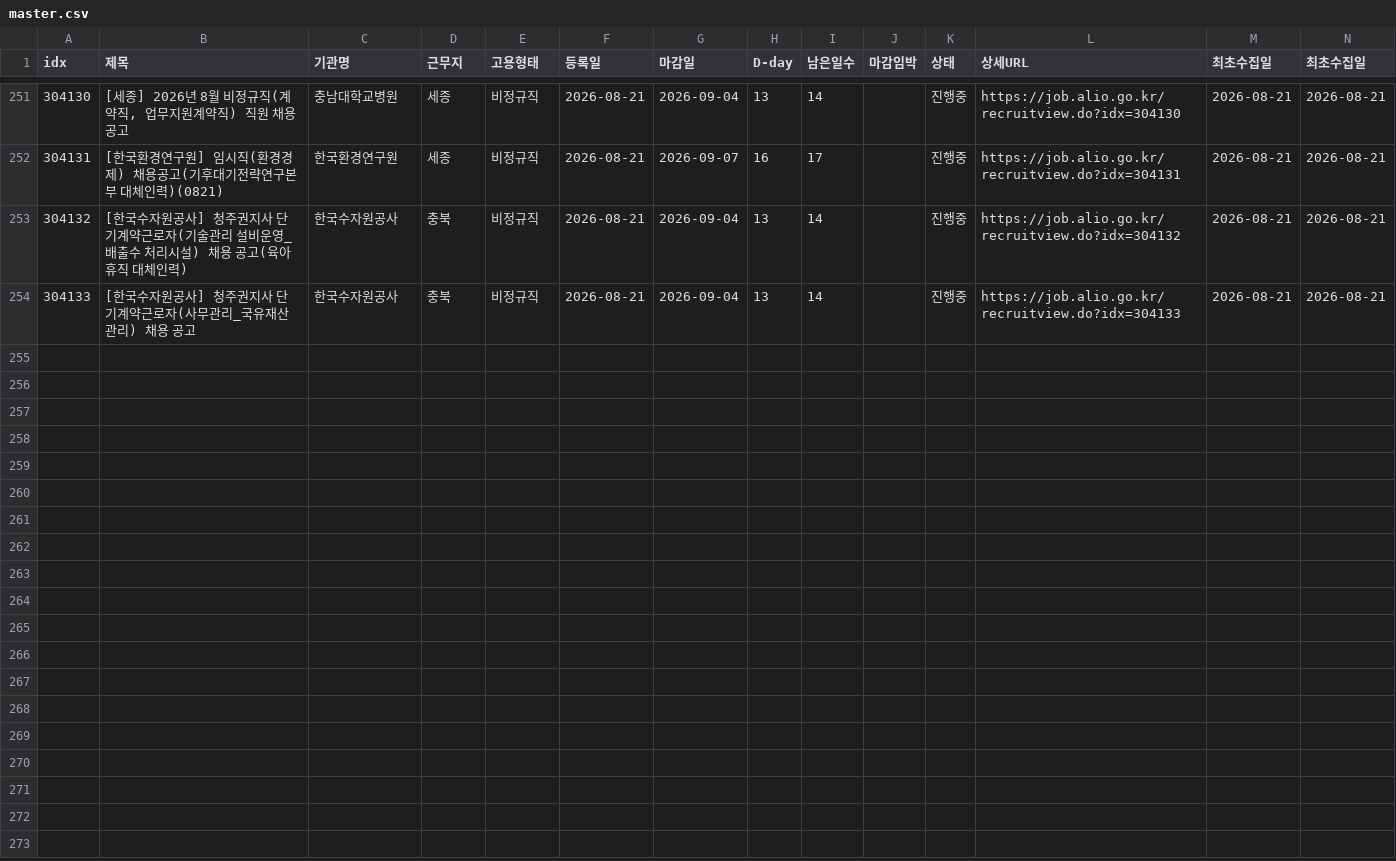
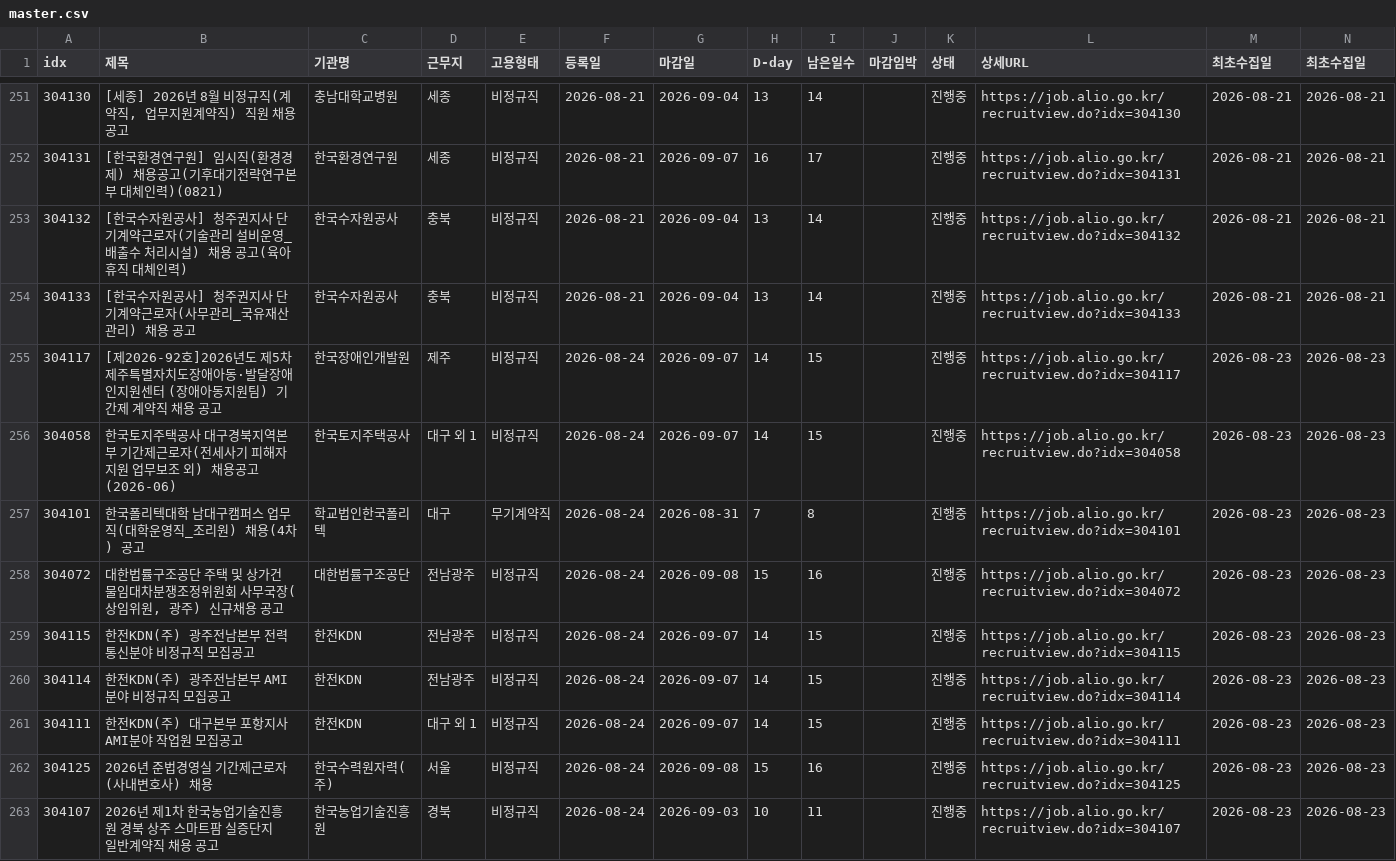
Before and after one commit to parkyejune-web/alio-recruit-watch, a CSV file: data/master.csv, drawn as a sheet; only a part is shown, gaps mark what is left out; the diff names each change by its address in the sheet, - before the commit and + after, or states it on an @@ line.

```diff
--- a/data/master.csv
+++ b/data/master.csv
+row 255: 304117 | [제2026-92호]2026년도 제5차 제주특별자치도장애아동·발달장애인지원센터 (장애아동지원팀) 기간제 계약직 채용 공고 | 한국장애인개발원 | 제주 | 비정규직 | 2026-08-24 | 2026-09-07 | 14 | 15 |  | 진행중 | https://job.alio.go.kr/recruitview.do?idx=304117 | 2026-08-23 | 2026-08-23
+row 256: 304058 | 한국토지주택공사 대구경북지역본부 기간제근로자(전세사기 피해자 지원 업무보조 외) 채용공고(2026-06) | 한국토지주택공사 | 대구 외 1 | 비정규직 | 2026-08-24 | 2026-09-07 | 14 | 15 |  | 진행중 | https://job.alio.go.kr/recruitview.do?idx=304058 | 2026-08-23 | 2026-08-23
+row 257: 304101 | 한국폴리텍대학 남대구캠퍼스 업무직(대학운영직_조리원) 채용(4차) 공고 | 학교법인한국폴리텍 | 대구 | 무기계약직 | 2026-08-24 | 2026-08-31 | 7 | 8 |  | 진행중 | https://job.alio.go.kr/recruitview.do?idx=304101 | 2026-08-23 | 2026-08-23
+row 258: 304072 | 대한법률구조공단 주택 및 상가건물임대차분쟁조정위원회 사무국장(상임위원, 광주) 신규채용 공고 | 대한법률구조공단 | 전남광주 | 비정규직 | 2026-08-24 | 2026-09-08 | 15 | 16 |  | 진행중 | https://job.alio.go.kr/recruitview.do?idx=304072 | 2026-08-23 | 2026-08-23
+row 259: 304115 | 한전KDN(주) 광주전남본부 전력통신분야 비정규직 모집공고 | 한전KDN | 전남광주 | 비정규직 | 2026-08-24 | 2026-09-07 | 14 | 15 |  | 진행중 | https://job.alio.go.kr/recruitview.do?idx=304115 | 2026-08-23 | 2026-08-23
+row 260: 304114 | 한전KDN(주) 광주전남본부 AMI분야 비정규직 모집공고 | 한전KDN | 전남광주 | 비정규직 | 2026-08-24 | 2026-09-07 | 14 | 15 |  | 진행중 | https://job.alio.go.kr/recruitview.do?idx=304114 | 2026-08-23 | 2026-08-23
+row 261: 304111 | 한전KDN(주) 대구본부 포항지사 AMI분야 작업원 모집공고 | 한전KDN | 대구 외 1 | 비정규직 | 2026-08-24 | 2026-09-07 | 14 | 15 |  | 진행중 | https://job.alio.go.kr/recruitview.do?idx=304111 | 2026-08-23 | 2026-08-23
+row 262: 304125 | 2026년 준법경영실 기간제근로자(사내변호사) 채용 | 한국수력원자력(주) | 서울 | 비정규직 | 2026-08-24 | 2026-09-08 | 15 | 16 |  | 진행중 | https://job.alio.go.kr/recruitview.do?idx=304125 | 2026-08-23 | 2026-08-23
+row 263: 304107 | 2026년 제1차 한국농업기술진흥원 경북 상주 스마트팜 실증단지 일반계약직 채용 공고 | 한국농업기술진흥원 | 경북 | 비정규직 | 2026-08-24 | 2026-09-03 | 10 | 11 |  | 진행중 | https://job.alio.go.kr/recruitview.do?idx=304107 | 2026-08-23 | 2026-08-23
```
Also changed, not shown: alio_공고.csv, 3 other files.
